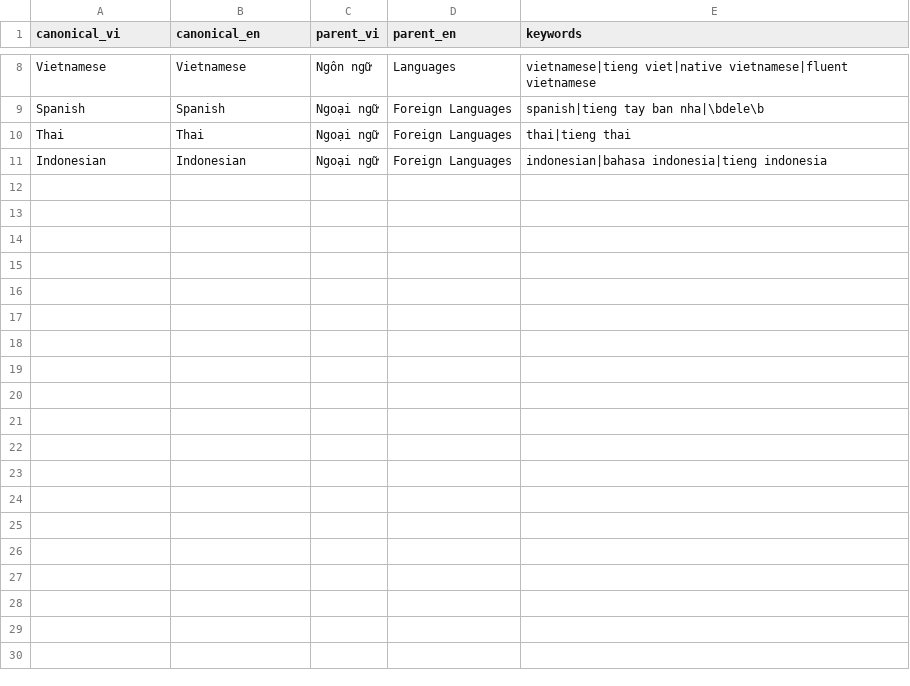
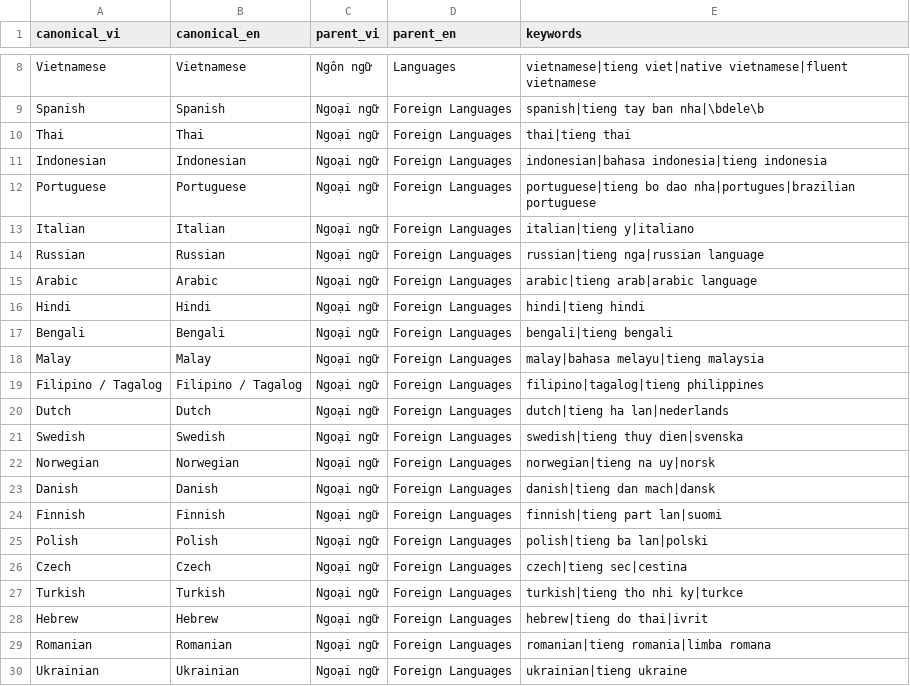
Before and after one commit to thethien8a/Crawl-Job-System, a CSV file: src/storage_layer/MinIO_S3/layer/silver/seeds/language_taxonomy.csv, drawn as a sheet; only a part is shown, gaps mark what is left out; the diff covers the shown part only.

```diff
--- a/src/storage_layer/MinIO_S3/layer/silver/seeds/language_taxonomy.csv
+++ b/src/storage_layer/MinIO_S3/layer/silver/seeds/language_taxonomy.csv
@@ -11 +11,20 @@ Thai,Thai,Ngoại ngữ,Foreign Languages,thai|tieng thai
 Indonesian,Indonesian,Ngoại ngữ,Foreign Languages,indonesian|bahasa indonesia|tieng indonesia
+Portuguese,Portuguese,Ngoại ngữ,Foreign Languages,portuguese|tieng bo dao nha|portugues|brazilian portuguese
+Italian,Italian,Ngoại ngữ,Foreign Languages,italian|tieng y|italiano
+Russian,Russian,Ngoại ngữ,Foreign Languages,russian|tieng nga|russian language
+Arabic,Arabic,Ngoại ngữ,Foreign Languages,arabic|tieng arab|arabic language
+Hindi,Hindi,Ngoại ngữ,Foreign Languages,hindi|tieng hindi
+Bengali,Bengali,Ngoại ngữ,Foreign Languages,bengali|tieng bengali
+Malay,Malay,Ngoại ngữ,Foreign Languages,malay|bahasa melayu|tieng malaysia
+Filipino / Tagalog,Filipino / Tagalog,Ngoại ngữ,Foreign Languages,filipino|tagalog|tieng philippines
+Dutch,Dutch,Ngoại ngữ,Foreign Languages,dutch|tieng ha lan|nederlands
+Swedish,Swedish,Ngoại ngữ,Foreign Languages,swedish|tieng thuy dien|svenska
+Norwegian,Norwegian,Ngoại ngữ,Foreign Languages,norwegian|tieng na uy|norsk
+Danish,Danish,Ngoại ngữ,Foreign Languages,danish|tieng dan mach|dansk
+Finnish,Finnish,Ngoại ngữ,Foreign Languages,finnish|tieng part lan|suomi
+Polish,Polish,Ngoại ngữ,Foreign Languages,polish|tieng ba lan|polski
+Czech,Czech,Ngoại ngữ,Foreign Languages,czech|tieng sec|cestina
+Turkish,Turkish,Ngoại ngữ,Foreign Languages,turkish|tieng tho nhi ky|turkce
+Hebrew,Hebrew,Ngoại ngữ,Foreign Languages,hebrew|tieng do thai|ivrit
+Romanian,Romanian,Ngoại ngữ,Foreign Languages,romanian|tieng romania|limba romana
+Ukrainian,Ukrainian,Ngoại ngữ,Foreign Languages,ukrainian|tieng ukraine
```
Also changed, not shown: 10 added rows elsewhere in this file, src/storage_layer/MinIO_S3/layer/silver/seeds/domain_taxonomy.csv, 14 other files.
